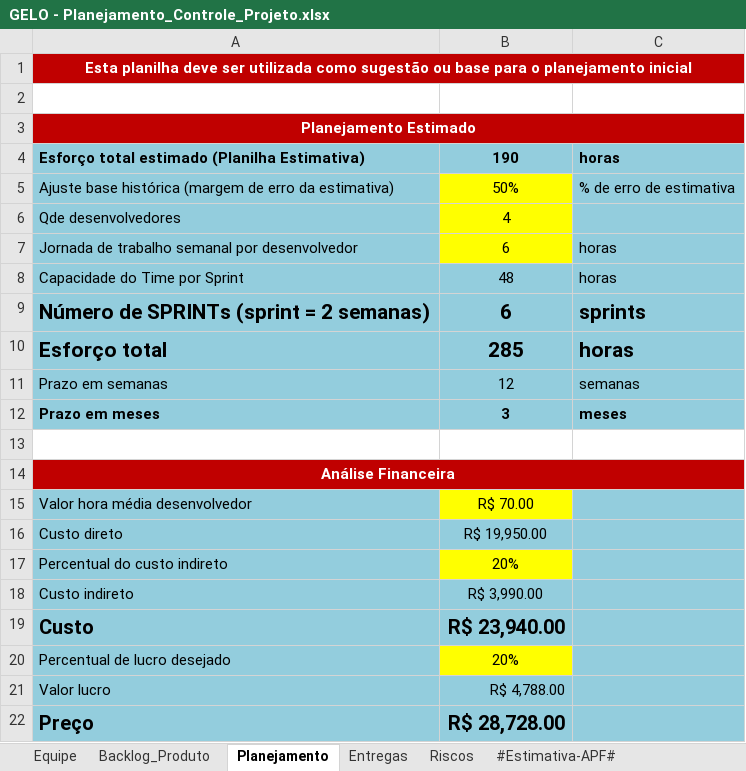
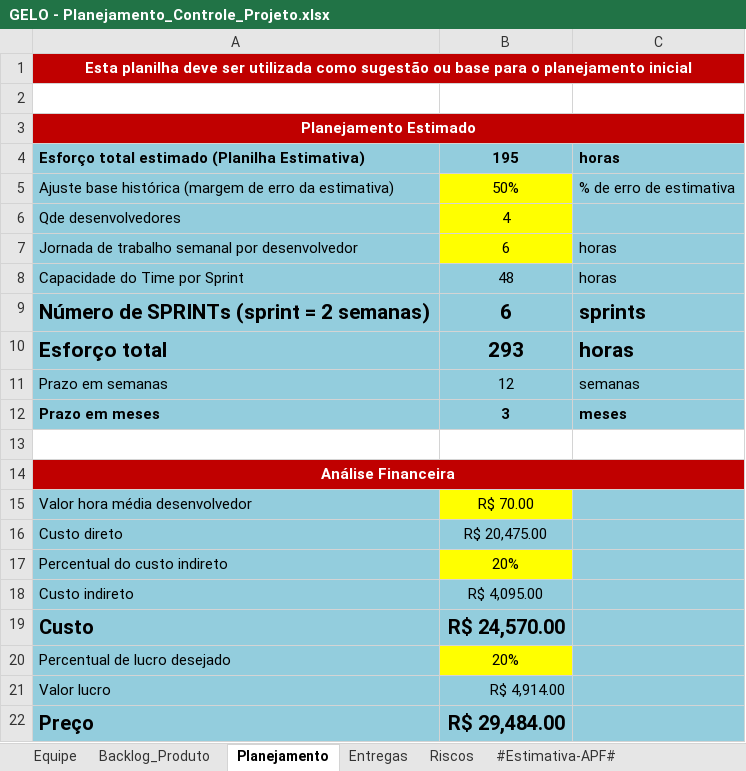
Before and after one commit to User7558/GELO-ProjetoESO1, an Excel workbook: GELO/6.Gerenciamento de Projeto/GELO - Planejamento_Controle_Projeto.xlsx, sheet Planejamento, drawn as a sheet; values as stored, in another font and other column widths than the file's, no borders; charts and pictures not drawn; the diff names each change by its address in the sheet, - before the commit and + after, or states it on an @@ line.

```diff
--- a/GELO/6.Gerenciamento de Projeto/GELO - Planejamento_Controle_Projeto.xlsx (sheet Planejamento)
+++ b/GELO/6.Gerenciamento de Projeto/GELO - Planejamento_Controle_Projeto.xlsx (sheet Planejamento)
-B4: 190
+B4: 195
-B10: 285
+B10: 293
-B16: R$ 19,950.00
+B16: R$ 20,475.00
-B18: R$ 3,990.00
+B18: R$ 4,095.00
-B19: R$ 23,940.00
+B19: R$ 24,570.00
-B21: R$ 4,788.00
+B21: R$ 4,914.00
-B22: R$ 28,728.00
+B22: R$ 29,484.00
```
Also changed, not shown: sheet Backlog_Produto, sheet Entregas, sheet #Estimativa-APF#, formulas that keep their value, charts or pictures, 18 other files.
